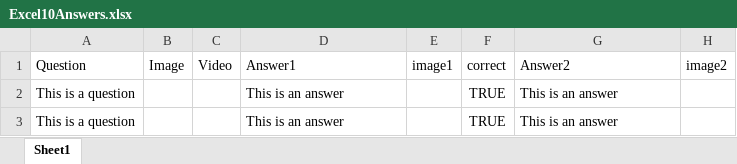
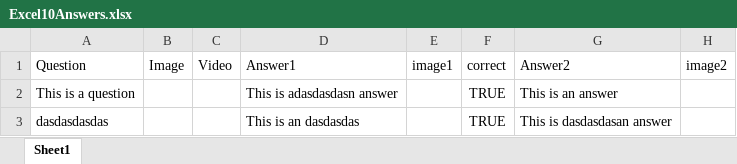
Before and after one commit to allandrakeprojects/Spaceal, an Excel workbook: Assets/TQGAssets/Resources/Excel/Excel10Answers.xlsx, sheet Sheet1, drawn as a sheet; only a part is shown; values as stored, in another font and other column widths than the file's, no borders; table styles not drawn; the diff names each change by its address in the sheet, - before the commit and + after, or states it on an @@ line.

Commit message:
Questions Count

```diff
--- a/Assets/TQGAssets/Resources/Excel/Excel10Answers.xlsx (sheet Sheet1)
+++ b/Assets/TQGAssets/Resources/Excel/Excel10Answers.xlsx (sheet Sheet1)
-D2 (Answer1): This is an answer
+D2 (Answer1): This is adasdasdasn answer
-A3 (Question): This is a question
+A3 (Question): dasdasdasdas
-D3 (Answer1): This is an answer
+D3 (Answer1): This is an dasdasdas
-G3 (Answer2): This is an answer
+G3 (Answer2): This is dasdasdasan answer
```
Also changed, not shown: 17 other files.
